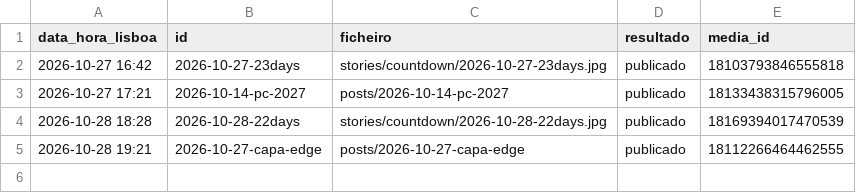
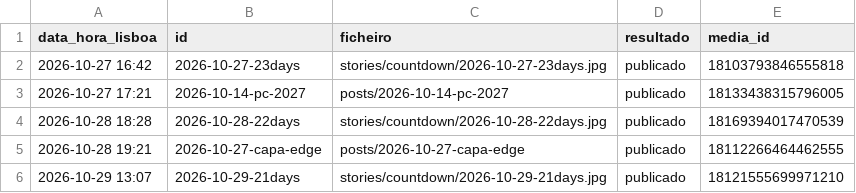
Before and after one commit to gta6desk/publicador, a CSV file: registo.csv, drawn as a sheet; the diff names each change by its address in the sheet, - before the commit and + after, or states it on an @@ line.

```diff
--- a/registo.csv
+++ b/registo.csv
+row 6: 2026-10-29 13:07 | 2026-10-29-21days | stories/countdown/2026-10-29-21days.jpg | publicado | 18121555699971210
```
